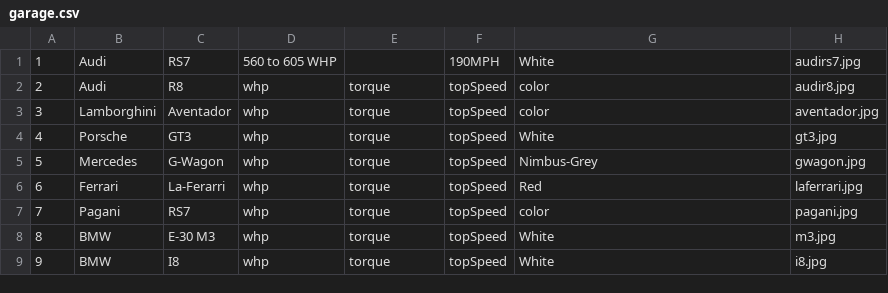
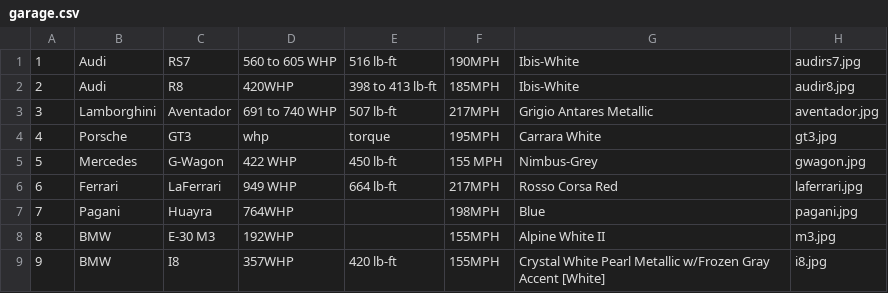
Before and after one commit to dburn22/GarageProject, a CSV file: WebContent/WEB-INF/garage.csv, drawn as a sheet.

```diff
--- a/WebContent/WEB-INF/garage.csv
+++ b/WebContent/WEB-INF/garage.csv
@@ -1,9 +1,9 @@
-1, Audi, RS7, 560 to 605 WHP, , 190MPH, White, audirs7.jpg,
-2, Audi, R8, whp, torque, topSpeed, color, audir8.jpg,
-3, Lamborghini, Aventador, whp, torque, topSpeed, color, aventador.jpg,
-4, Porsche, GT3, whp, torque, topSpeed, White, gt3.jpg,
-5, Mercedes, G-Wagon, whp, torque, topSpeed, Nimbus-Grey, gwagon.jpg,
-6, Ferrari, La-Ferarri, whp, torque, topSpeed, Red, laferrari.jpg,
-7, Pagani, RS7, whp, torque, topSpeed, color, pagani.jpg,
-8, BMW, E-30 M3, whp, torque, topSpeed, White, m3.jpg,
-9, BMW, I8, whp, torque, topSpeed, White, i8.jpg,
+1, Audi, RS7, 560 to 605 WHP, 516 lb-ft, 190MPH, Ibis-White, audirs7.jpg,
+2, Audi, R8, 420WHP, 398 to 413 lb-ft, 185MPH, Ibis-White, audir8.jpg,
+3, Lamborghini, Aventador, 691 to 740 WHP, 507 lb-ft, 217MPH, Grigio Antares Metallic, aventador.jpg,
+4, Porsche, GT3, whp, torque, 195MPH, Carrara White, gt3.jpg,
+5, Mercedes, G-Wagon, 422 WHP, 450 lb-ft, 155 MPH, Nimbus-Grey, gwagon.jpg,
+6, Ferrari, LaFerrari, 949 WHP, 664 lb-ft, 217MPH, Rosso Corsa Red, laferrari.jpg,
+7, Pagani, Huayra, 764WHP, , 198MPH, Blue, pagani.jpg,
+8, BMW, E-30 M3, 192WHP, , 155MPH, Alpine White II, m3.jpg,
+9, BMW, I8, 357WHP, 420 lb-ft, 155MPH, Crystal White Pearl Metallic w/Frozen Gray Accent [White], i8.jpg,
```
Also changed, not shown: 13 other files.
